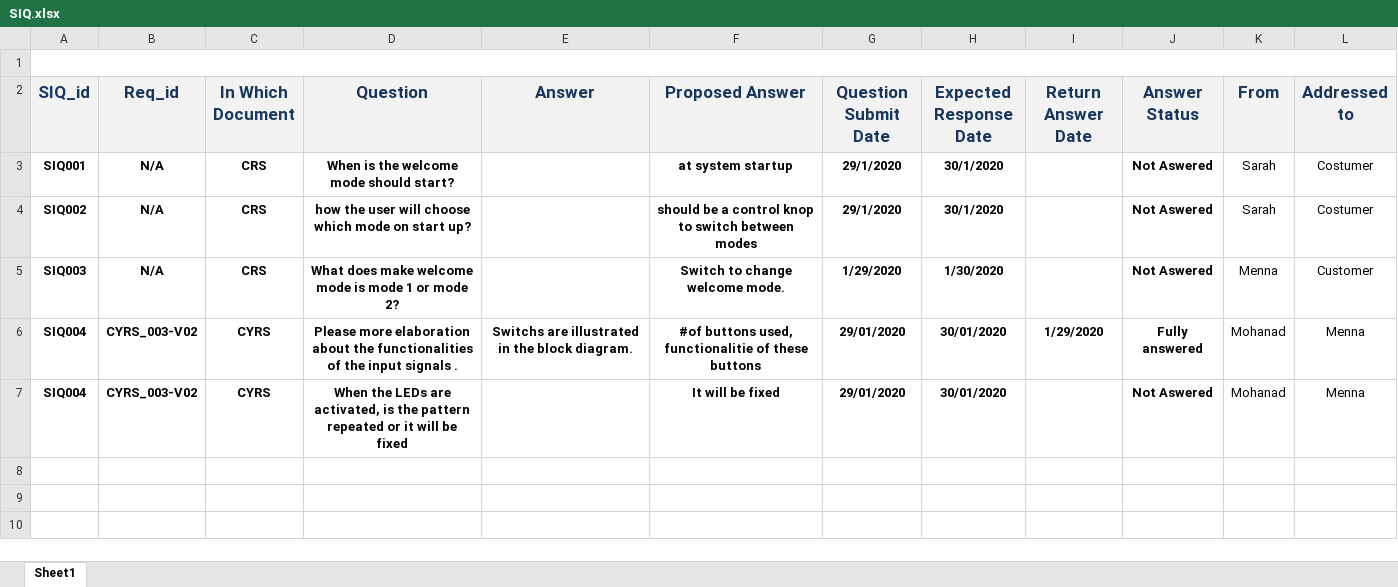
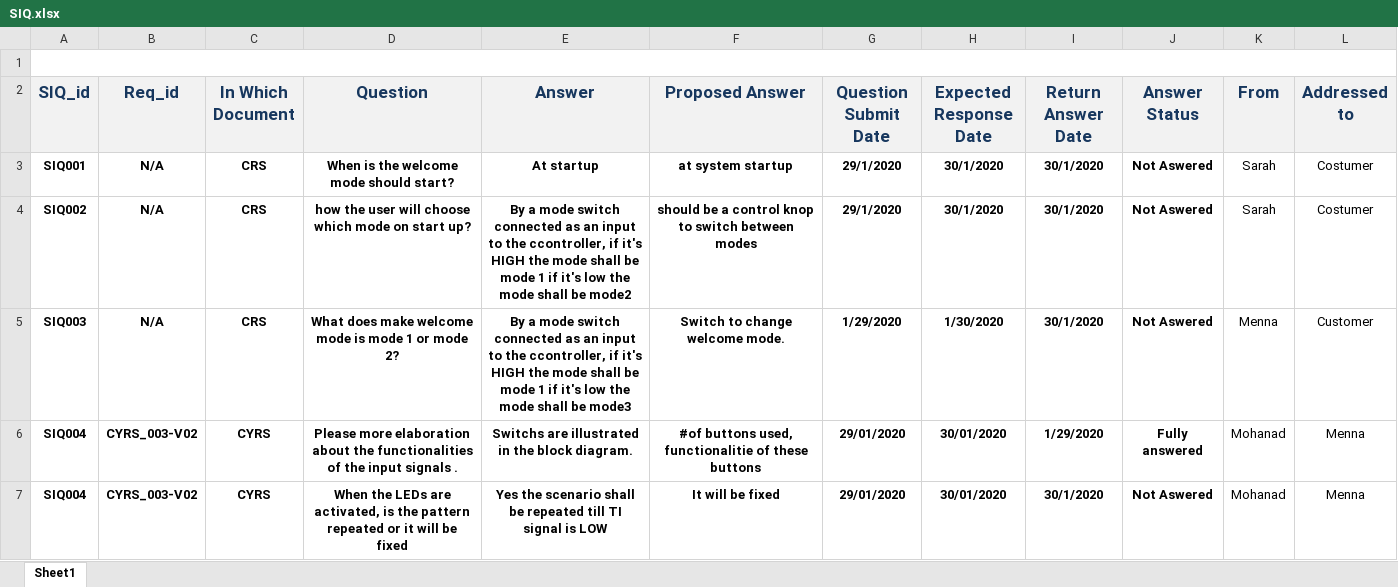
Before and after one commit to YoussefKamal40/PO5_LSAN, an Excel workbook: Input documents/SIQ.xlsx, sheet Sheet1, drawn as a sheet; values as stored, in another font and other column widths than the file's, no borders; the diff names each change by its address in the sheet, - before the commit and + after, or states it on an @@ line.

Commit message:
Answering SIQ sheet and edit review sheet by adding new colom (Acceptance) also review the closed points Signed-off-by: MMohamedAli74 <mmohamedali74@gmail.com>

```diff
--- a/Input documents/SIQ.xlsx (sheet Sheet1)
+++ b/Input documents/SIQ.xlsx (sheet Sheet1)
-E3 (Answer): (empty)
+E3 (Answer): At startup
-I3:I5 (Return Answer Date): (empty)
+I3:I5 (Return Answer Date): 30/1/2020
-E4 (Answer): (empty)
+E4 (Answer): By a mode switch connected as an input to the ccontroller, if it's HIGH the mode shall be mode 1 if it's low the mode shall be mode2
-E5 (Answer): (empty)
+E5 (Answer): By a mode switch connected as an input to the ccontroller, if it's HIGH the mode shall be mode 1 if it's low the mode shall be mode3
-E7 (Answer): (empty)
+E7 (Answer): Yes the scenario shall be repeated till TI signal is LOW
-I7 (Return Answer Date): (empty)
+I7 (Return Answer Date): 30/1/2020
```
Also changed, not shown: Input documents/Review.xlsx, 1 other file.
